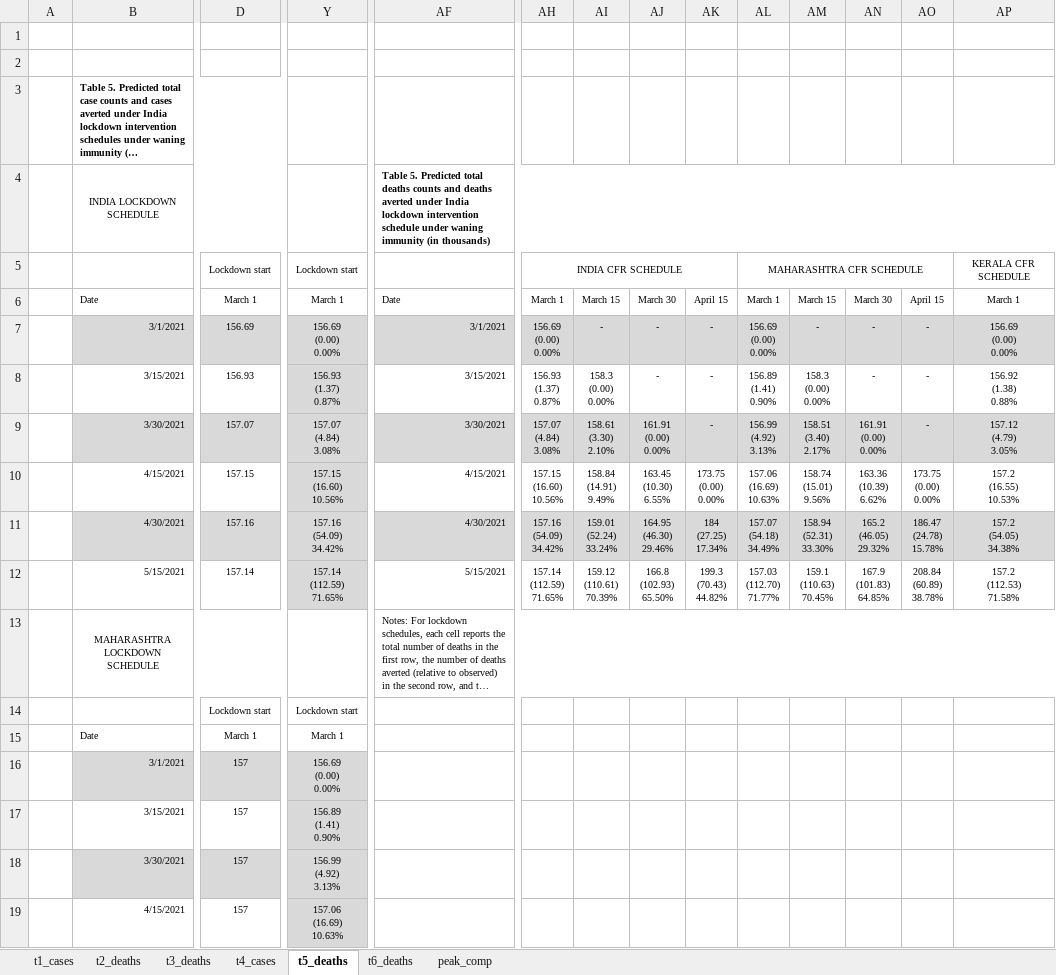
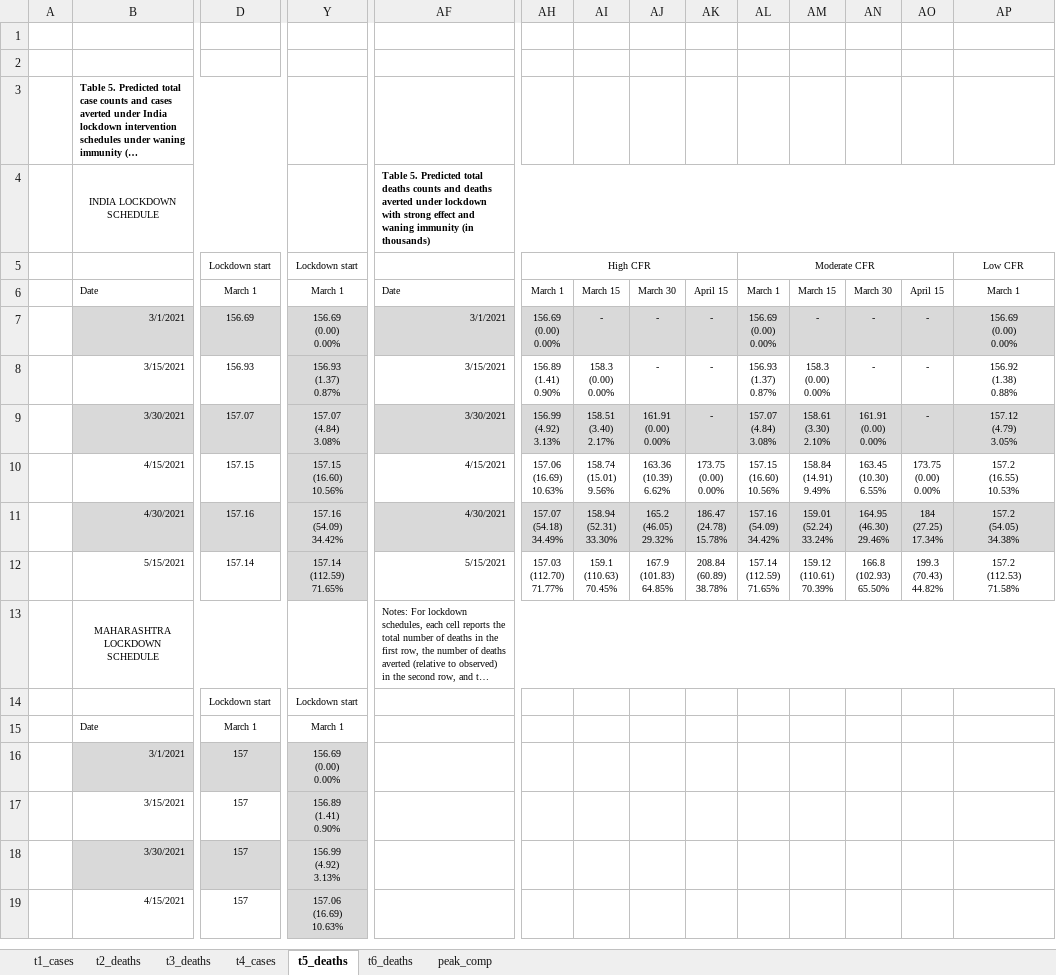
Before and after one commit to maxsal/covind_stuff, an Excel workbook: lockdown/tables.xlsx, sheet t5_deaths, drawn as a sheet; only a part is shown, gaps mark what is left out; long unchanged cells end in …; values as stored, in another font and other column widths than the file's, no borders; removed rows and columns are numbered as before the commit, all else as after; rows hold the shown columns only; ↵ is a line break in a cell; the diff names each change by its address in the sheet, - before the commit and + after, or states it on an @@ line.

```diff
--- a/lockdown/tables.xlsx (sheet t5_deaths)
+++ b/lockdown/tables.xlsx (sheet t5_deaths)
-AF4: …averted under India lockdown intervention schedule under waning immunity…
+AF4: …averted under lockdown with strong effect and waning immunity…
-row 5:  |  | Lockdown start | Lockdown start |  | INDIA CFR SCHEDULE |  |  |  | MAHARASHTRA CFR SCHEDULE |  |  |  | KERALA CFR SCHEDULE
+row 5:  |  | Lockdown start | Lockdown start |  | High CFR |  |  |  | Moderate CFR |  |  |  | Low CFR
-AH8: 156.93 ↵ (1.37) ↵ 0.87%
+AH8: 156.89 ↵ (1.41) ↵ 0.90%
-AL8: 156.89 ↵ (1.41) ↵ 0.90%
+AL8: 156.93 ↵ (1.37) ↵ 0.87%
-AH9: 157.07 ↵ (4.84) ↵ 3.08%
+AH9: 156.99 ↵ (4.92) ↵ 3.13%
-AI9: 158.61 ↵ (3.30) ↵ 2.10%
+AI9: 158.51 ↵ (3.40) ↵ 2.17%
-AL9: 156.99 ↵ (4.92) ↵ 3.13%
+AL9: 157.07 ↵ (4.84) ↵ 3.08%
-AM9: 158.51 ↵ (3.40) ↵ 2.17%
+AM9: 158.61 ↵ (3.30) ↵ 2.10%
-AH10: 157.15 ↵ (16.60) ↵ 10.56%
+AH10: 157.06 ↵ (16.69) ↵ 10.63%
-AI10: 158.84 ↵ (14.91) ↵ 9.49%
+AI10: 158.74 ↵ (15.01) ↵ 9.56%
-AJ10: 163.45 ↵ (10.30) ↵ 6.55%
+AJ10: 163.36 ↵ (10.39) ↵ 6.62%
-AL10: 157.06 ↵ (16.69) ↵ 10.63%
+AL10: 157.15 ↵ (16.60) ↵ 10.56%
-AM10: 158.74 ↵ (15.01) ↵ 9.56%
+AM10: 158.84 ↵ (14.91) ↵ 9.49%
-AN10: 163.36 ↵ (10.39) ↵ 6.62%
+AN10: 163.45 ↵ (10.30) ↵ 6.55%
-AH11: 157.16 ↵ (54.09) ↵ 34.42%
+AH11: 157.07 ↵ (54.18) ↵ 34.49%
-AI11: 159.01 ↵ (52.24) ↵ 33.24%
+AI11: 158.94 ↵ (52.31) ↵ 33.30%
-AJ11: 164.95 ↵ (46.30) ↵ 29.46%
+AJ11: 165.2 ↵ (46.05) ↵ 29.32%
-AK11: 184 ↵ (27.25) ↵ 17.34%
+AK11: 186.47 ↵ (24.78) ↵ 15.78%
-AL11: 157.07 ↵ (54.18) ↵ 34.49%
+AL11: 157.16 ↵ (54.09) ↵ 34.42%
-AM11: 158.94 ↵ (52.31) ↵ 33.30%
+AM11: 159.01 ↵ (52.24) ↵ 33.24%
-AN11: 165.2 ↵ (46.05) ↵ 29.32%
+AN11: 164.95 ↵ (46.30) ↵ 29.46%
-AO11: 186.47 ↵ (24.78) ↵ 15.78%
+AO11: 184 ↵ (27.25) ↵ 17.34%
-AH12: 157.14 ↵ (112.59) ↵ 71.65%
+AH12: 157.03 ↵ (112.70) ↵ 71.77%
-AI12: 159.12 ↵ (110.61) ↵ 70.39%
+AI12: 159.1 ↵ (110.63) ↵ 70.45%
-AJ12: 166.8 ↵ (102.93) ↵ 65.50%
+AJ12: 167.9 ↵ (101.83) ↵ 64.85%
-AK12: 199.3 ↵ (70.43) ↵ 44.82%
+AK12: 208.84 ↵ (60.89) ↵ 38.78%
-AL12: 157.03 ↵ (112.70) ↵ 71.77%
+AL12: 157.14 ↵ (112.59) ↵ 71.65%
-AM12: 159.1 ↵ (110.63) ↵ 70.45%
+AM12: 159.12 ↵ (110.61) ↵ 70.39%
-AN12: 167.9 ↵ (101.83) ↵ 64.85%
+AN12: 166.8 ↵ (102.93) ↵ 65.50%
-AO12: 208.84 ↵ (60.89) ↵ 38.78%
+AO12: 199.3 ↵ (70.43) ↵ 44.82%
```
Also changed, not shown: sheet t3_deaths, sheet t6_deaths, sheet t2_deaths, sheet t4_cases, sheet t1_cases, formulas that keep their value, data/output/peaks_by_state_table.xlsx, 57 other files.
